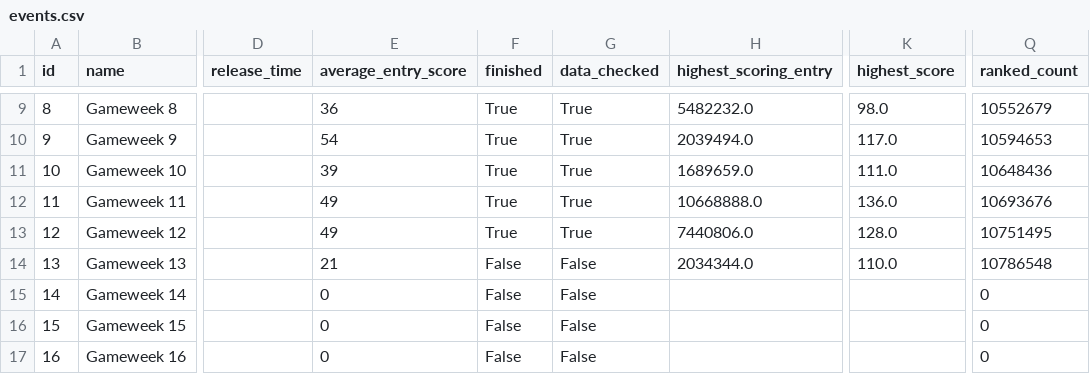
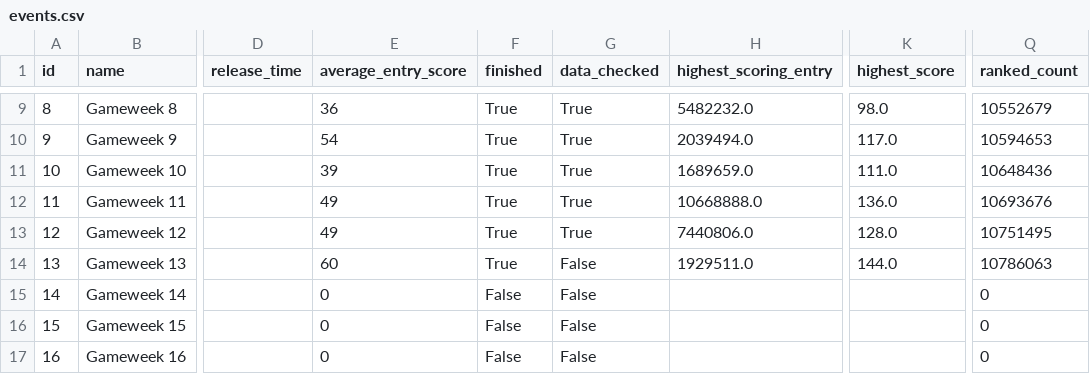
Before and after one commit to Theran500/fpl-data-automation, a CSV file: events.csv, drawn as a sheet; only a part is shown, gaps mark what is left out; the diff names each change by its address in the sheet, - before the commit and + after, or states it on an @@ line.

```diff
--- a/events.csv
+++ b/events.csv
-E14 (average_entry_score): 21
+E14 (average_entry_score): 60
-F14 (finished): False
+F14 (finished): True
-H14 (highest_scoring_entry): 2034344.0
+H14 (highest_scoring_entry): 1929511.0
-K14 (highest_score): 110.0
+K14 (highest_score): 144.0
-Q14 (ranked_count): 10786548
+Q14 (ranked_count): 10786063
```
Also changed, not shown: element_types.csv, players.csv.
